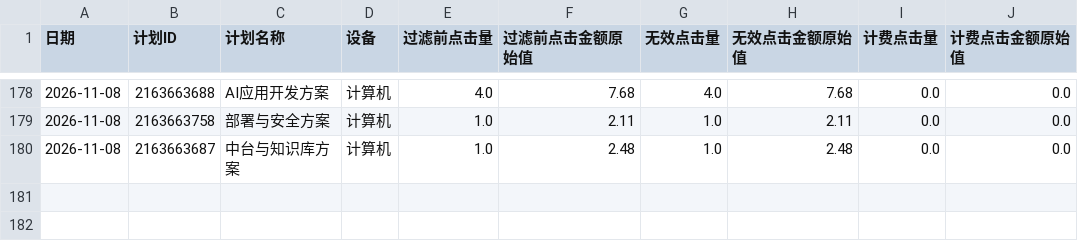
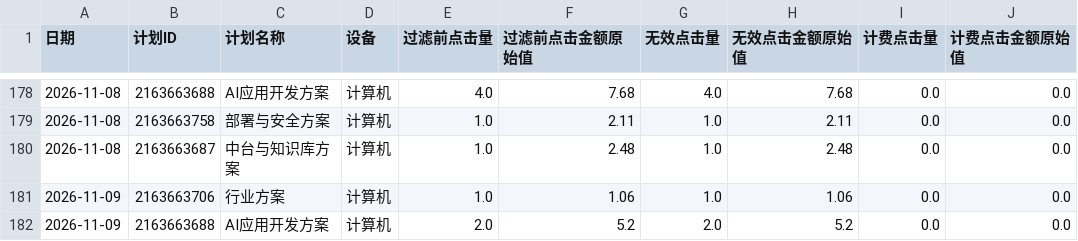
Before and after one commit to hveraus/Baidu.Ads, a CSV file: accounts/ssw/data/csv/invalid_clicks.csv, drawn as a sheet; only a part is shown, gaps mark what is left out.

```diff
--- a/accounts/ssw/data/csv/invalid_clicks.csv
+++ b/accounts/ssw/data/csv/invalid_clicks.csv
@@ -180 +180,3 @@
 2026-11-08,2163663687,中台与知识库方案,计算机,1.0,2.48,1.0,2.48,0.0,0.0
+2026-11-09,2163663706,行业方案,计算机,1.0,1.06,1.0,1.06,0.0,0.0
+2026-11-09,2163663688,AI应用开发方案,计算机,2.0,5.2,2.0,5.2,0.0,0.0
```
Also changed, not shown: 18 other files.
